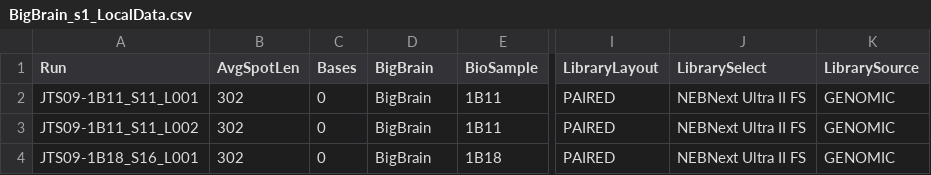
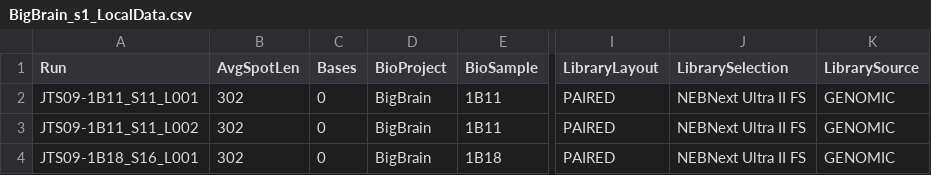
Before and after one commit to ptmcgrat/CichlidSRSequencing, a CSV file: cichlid_sr_sequencing/BigBrain_s1_LocalData.csv, drawn as a sheet; only a part is shown, gaps mark what is left out; the diff names each change by its address in the sheet, - before the commit and + after, or states it on an @@ line.

```diff
--- a/cichlid_sr_sequencing/BigBrain_s1_LocalData.csv
+++ b/cichlid_sr_sequencing/BigBrain_s1_LocalData.csv
-D1: BigBrain
+D1: BioProject
-J1: LibrarySelect
+J1: LibrarySelection
```
